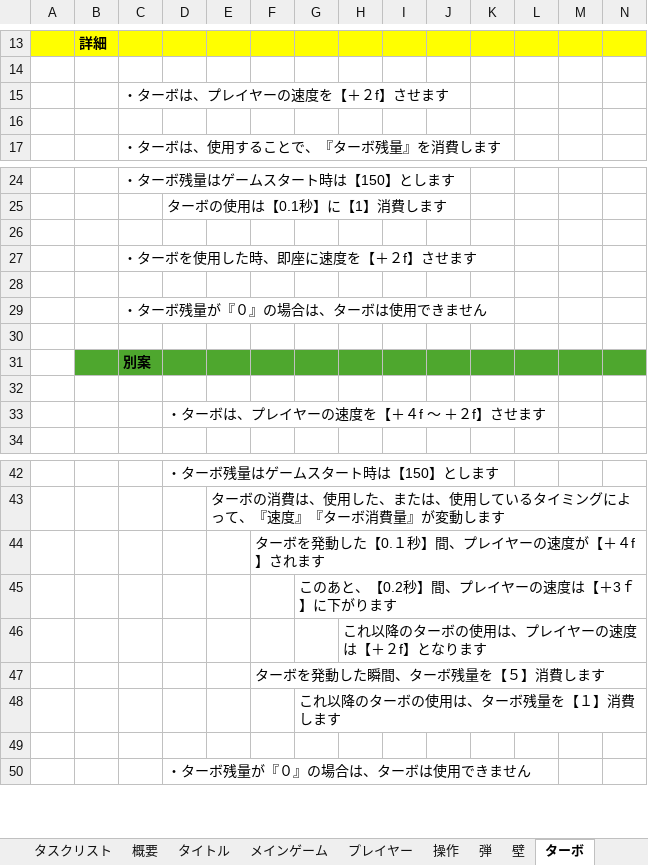
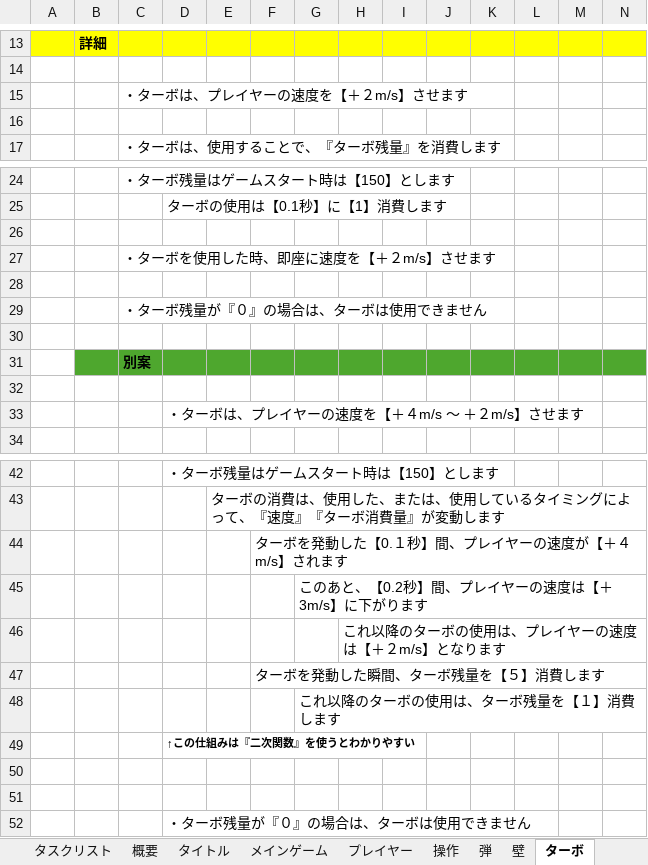
Before and after one commit to kokoro0707/team4, an Excel workbook: BOOMバウンド.xlsx, sheet ターボ, drawn as a sheet; only a part is shown, gaps mark what is left out; values as stored, in another font and other column widths than the file's, no borders; rows hold the shown columns only; the diff names each change by its address in the sheet, - before the commit and + after, or states it on an @@ line.

Commit message:
BOOMバウンド仕様書_速度『ｆ』⇒『m/s』に修正　ターボの別案に『※』で追加

```diff
--- a/BOOMバウンド.xlsx (sheet ターボ)
+++ b/BOOMバウンド.xlsx (sheet ターボ)
-C15: ・ターボは、プレイヤーの速度を【＋２f】させます
+C15: ・ターボは、プレイヤーの速度を【＋２m/s】させます
-C27: ・ターボを使用した時、即座に速度を【＋２f】させます
+C27: ・ターボを使用した時、即座に速度を【＋２m/s】させます
-D33: ・ターボは、プレイヤーの速度を【＋４f ～ ＋２f】させます
+D33: ・ターボは、プレイヤーの速度を【＋４m/s ～ ＋２m/s】させます
-F44: ターボを発動した【0.１秒】間、プレイヤーの速度が【＋４f】されます
+F44: ターボを発動した【0.１秒】間、プレイヤーの速度が【＋４m/s】されます
-G45: このあと、【0.2秒】間、プレイヤーの速度は【＋3ｆ】に下がります
+G45: このあと、【0.2秒】間、プレイヤーの速度は【＋3m/s】に下がります
-H46: これ以降のターボの使用は、プレイヤーの速度は【＋２f】となります
+H46: これ以降のターボの使用は、プレイヤーの速度は【＋２m/s】となります
+row 49:  |  |  | ↑この仕組みは『二次関数』を使うとわかりやすい
+row 50: (empty)
```
Also changed, not shown: sheet 弾, sheet プレイヤー, sheet アイテム, charts or pictures.
